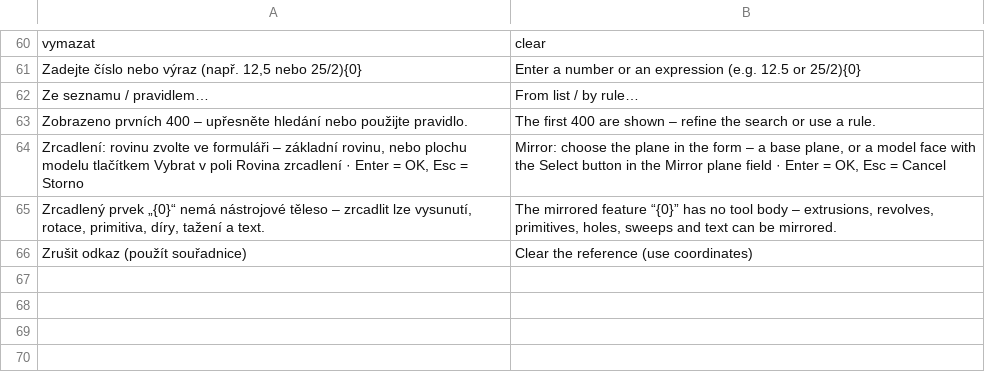
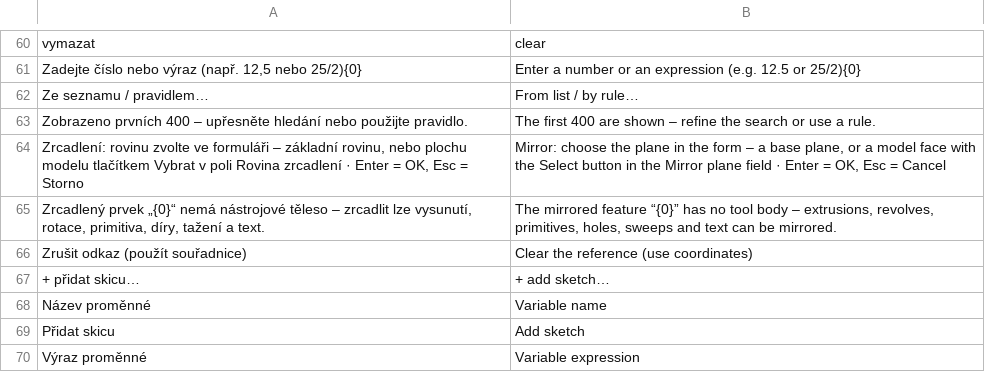
Before and after one commit to mnastrojarna-hub/Mnastrojarna-center, a TSV file: website/scripts/i18n/en/09-forms.tsv, drawn as a sheet; only a part is shown, gaps mark what is left out; the diff names each change by its address in the sheet, - before the commit and + after, or states it on an @@ line.

```diff
--- a/website/scripts/i18n/en/09-forms.tsv
+++ b/website/scripts/i18n/en/09-forms.tsv
+row 67: + přidat skicu… | + add sketch…
+row 68: Název proměnné | Variable name
+row 69: Přidat skicu | Add sketch
+row 70: Výraz proměnné | Variable expression
```
Also changed, not shown: website/scripts/i18n/de/09-forms.tsv, 7 other files.
